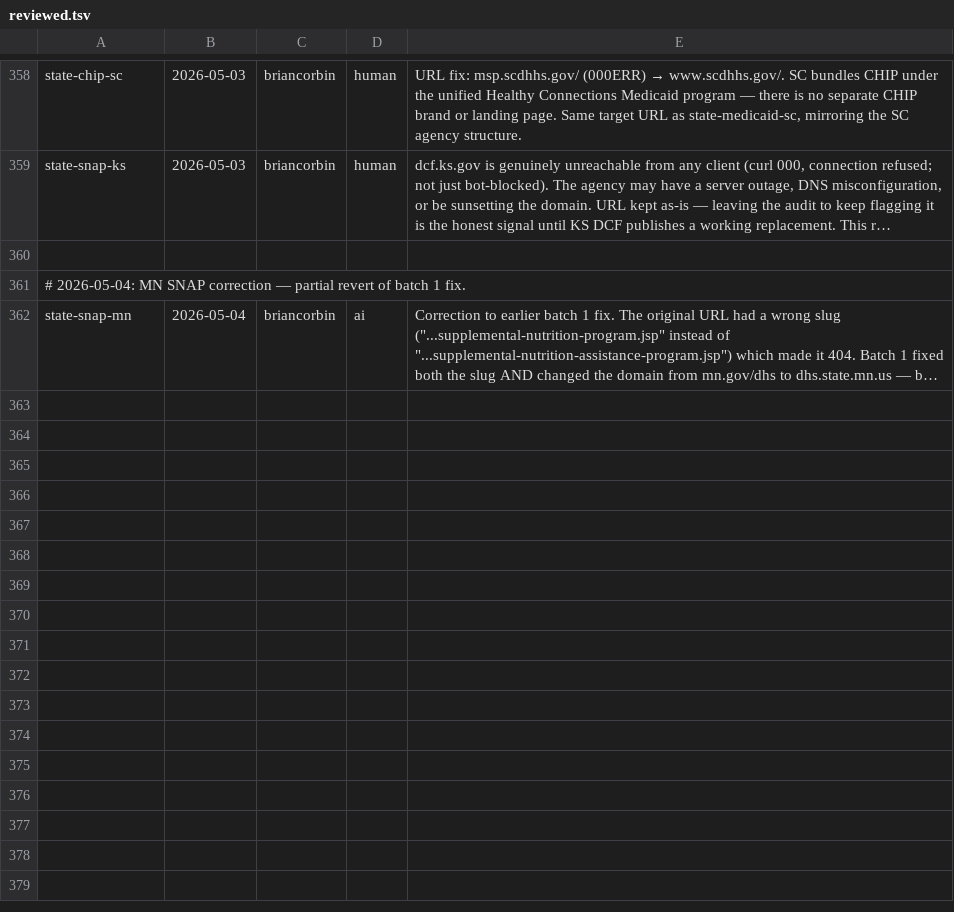
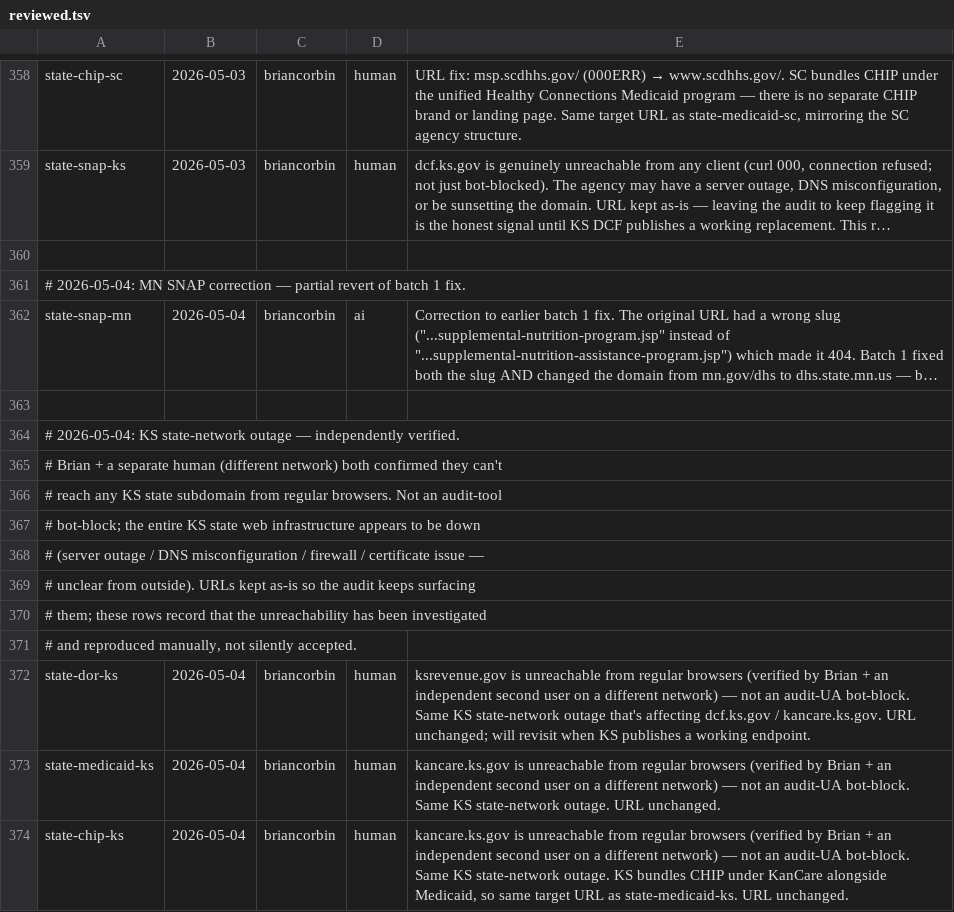
Before and after one commit to briancorbin/budget-atlas, a TSV file: audit/links/reviewed.tsv, drawn as a sheet; only a part is shown, gaps mark what is left out; long unchanged cells end in …; the diff names each change by its address in the sheet, - before the commit and + after, or states it on an @@ line.

Commit message:
KS state-network outage independently verified — 3 more human rows
Brian + an independent second user (different network) both confirmed
they can't reach KS state subdomains from regular browsers either —
ksrevenue.gov, dcf.ks.gov, kancare.ks.gov all unreachable. Not an
audit-UA bot-block; the entire KS state web infrastructure appears
to be down.

state-snap-ks already had a 2026-05-03 human row from earlier in this
PR. This commit adds matching human-verified rows for the other three
KS sources (state-dor-ks, state-medicaid-ks, state-chip-ks) so the
audit log records that all four have been independently investigated
and reproduced rather than silently flagged as broken.

URLs unchanged — kept so the audit keeps surfacing them. When KS
publishes a working endpoint, these get re-reviewed.

```diff
--- a/audit/links/reviewed.tsv
+++ b/audit/links/reviewed.tsv
+row 363: (empty)
+row 364: # 2026-05-04: KS state-network outage — independently verified.
+row 365: # Brian + a separate human (different network) both confirmed they can't
+row 366: # reach any KS state subdomain from regular browsers. Not an audit-tool
+row 367: # bot-block; the entire KS state web infrastructure appears to be down
+row 368: # (server outage / DNS misconfiguration / firewall / certificate issue —
+row 369: # unclear from outside). URLs kept as-is so the audit keeps surfacing
+row 370: # them; these rows record that the unreachability has been investigated
+row 371: # and reproduced manually, not silently accepted.
+row 372: state-dor-ks | 2026-05-04 | briancorbin | human | ksrevenue.gov is unreachable from regular browsers (verified by Brian + an independent second user on a different network) — not an audit-UA bot-block. Same KS state-network outage that's affecting dcf.ks.gov / kancare.ks.gov. URL unchanged; will revisit when KS publishes a working endpoint.
+row 373: state-medicaid-ks | 2026-05-04 | briancorbin | human | kancare.ks.gov is unreachable from regular browsers (verified by Brian + an independent second user on a different network) — not an audit-UA bot-block. Same KS state-network outage. URL unchanged.
+row 374: state-chip-ks | 2026-05-04 | briancorbin | human | kancare.ks.gov is unreachable from regular browsers (verified by Brian + an independent second user on a different network) — not an audit-UA bot-block. Same KS state-network outage. KS bundles CHIP under KanCare alongside Medicaid, so same target URL as state-medicaid-ks. URL unchanged.
```
